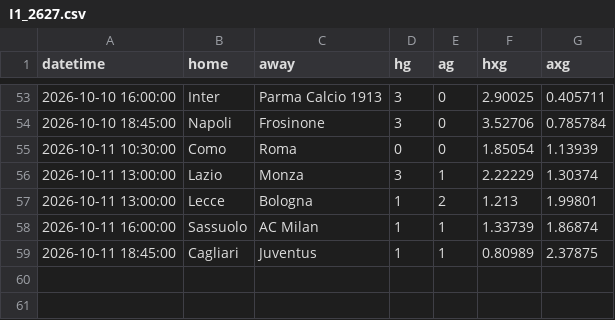
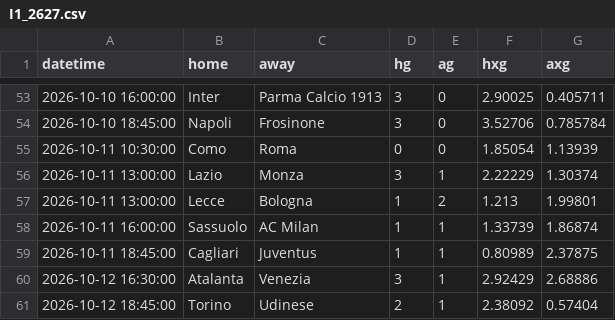
Before and after one commit to Armann13/valuebet, a CSV file: data/raw/xg/I1_2627.csv, drawn as a sheet; only a part is shown, gaps mark what is left out.

```diff
--- a/data/raw/xg/I1_2627.csv
+++ b/data/raw/xg/I1_2627.csv
@@ -59 +59,3 @@ datetime,home,away,hg,ag,hxg,axg
 2026-10-11 18:45:00,Cagliari,Juventus,1,1,0.80989,2.37875
+2026-10-12 16:30:00,Atalanta,Venezia,3,1,2.92429,2.68886
+2026-10-12 18:45:00,Torino,Udinese,2,1,2.38092,0.57404
```
Also changed, not shown: data/raw/milli/espn.csv, data/raw/xg/E0_2627.csv, 6 other files.
